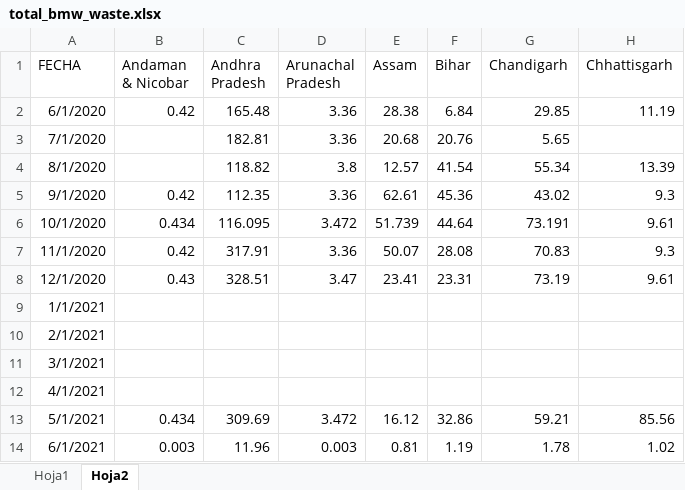
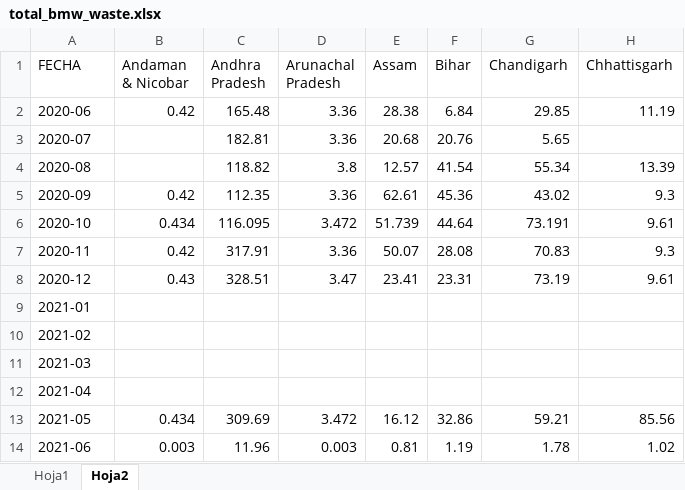
Before and after one commit to DavidGD03/plastics-COVID_project, an Excel workbook: data/india/total_bmw_waste.xlsx, sheet Hoja2, drawn as a sheet; only a part is shown; values as stored, in another font and other column widths than the file's, no borders; the diff names each change by its address in the sheet, - before the commit and + after, or states it on an @@ line.

Commit message:
Cambiar formato de las fechas

```diff
--- a/data/india/total_bmw_waste.xlsx (sheet Hoja2)
+++ b/data/india/total_bmw_waste.xlsx (sheet Hoja2)
-A2 (FECHA): 6/1/2020
+A2 (FECHA): 2020-06
-A3 (FECHA): 7/1/2020
+A3 (FECHA): 2020-07
-A4 (FECHA): 8/1/2020
+A4 (FECHA): 2020-08
-A5 (FECHA): 9/1/2020
+A5 (FECHA): 2020-09
-A6 (FECHA): 10/1/2020
+A6 (FECHA): 2020-10
-A7 (FECHA): 11/1/2020
+A7 (FECHA): 2020-11
-A8 (FECHA): 12/1/2020
+A8 (FECHA): 2020-12
-A9 (FECHA): 1/1/2021
+A9 (FECHA): 2021-01
-A10 (FECHA): 2/1/2021
+A10 (FECHA): 2021-02
-A11 (FECHA): 3/1/2021
+A11 (FECHA): 2021-03
-A12 (FECHA): 4/1/2021
+A12 (FECHA): 2021-04
-A13 (FECHA): 5/1/2021
+A13 (FECHA): 2021-05
-A14 (FECHA): 6/1/2021
+A14 (FECHA): 2021-06
```
